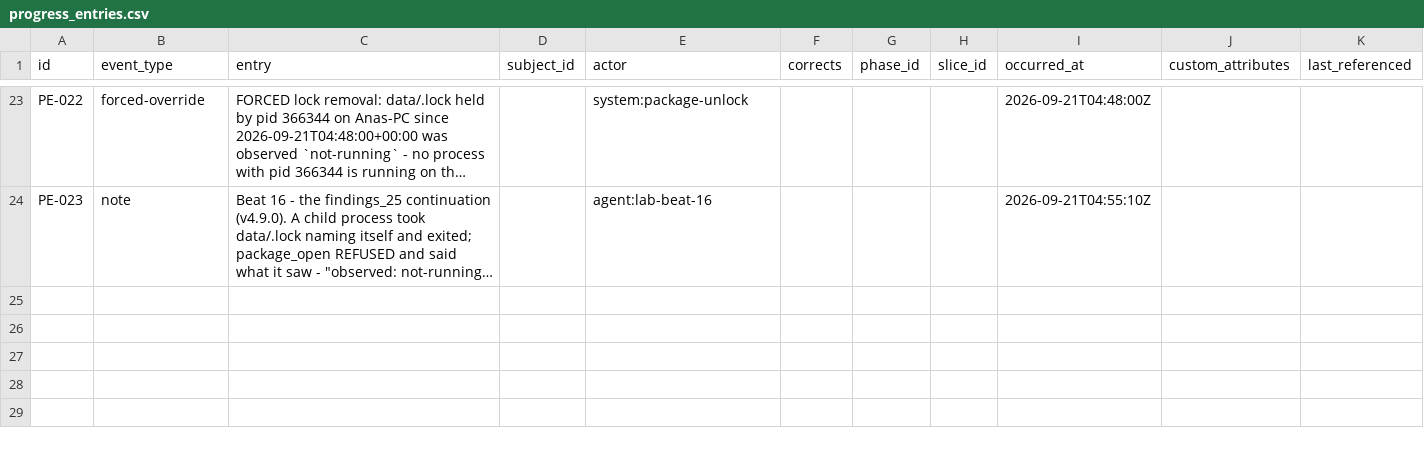
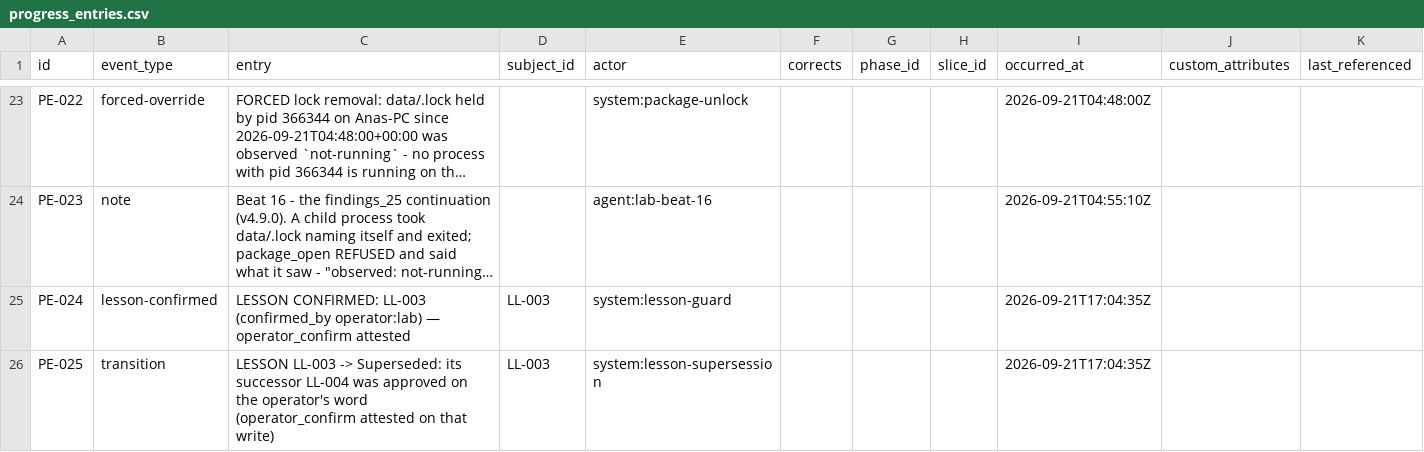
Before and after one commit to A-H-911/tamheed, a CSV file: evals/sample-results/lab-tracker/package/csv/progress_entries.csv, drawn as a sheet; only a part is shown, gaps mark what is left out; long unchanged cells end in …; the diff covers the shown part only; the diff names each change by its address in the sheet, - before the commit and + after, or states it on an @@ line.

```diff
--- a/evals/sample-results/lab-tracker/package/csv/progress_entries.csv
+++ b/evals/sample-results/lab-tracker/package/csv/progress_entries.csv
+row 25: PE-024 | lesson-confirmed | LESSON CONFIRMED: LL-003 (confirmed_by operator:lab) — operator_confirm attested | LL-003 | system:lesson-guard |  |  |  | 2026-09-21T17:04:35Z
+row 26: PE-025 | transition | LESSON LL-003 -> Superseded: its successor LL-004 was approved on the operator's word (operator_confirm attested on that write) | LL-003 | system:lesson-supersession |  |  |  | 2026-09-21T17:04:35Z
```
Also changed, not shown: 2 added rows elsewhere in this file, evals/sample-results/lab-tracker/package/csv/defects.csv, evals/sample-results/lab-tracker/package/csv/lessons.csv, 12 other files.
